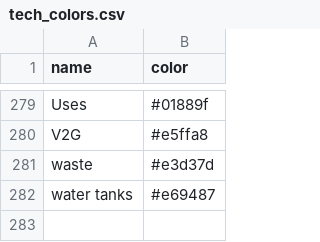
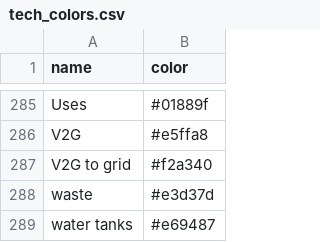
Before and after one commit to IntSusEnergySystems/pypsa2html, a CSV file: src/pypsa2html/data/tech_colors.csv, drawn as a sheet; only a part is shown, gaps mark what is left out; the diff covers the shown part only.

```diff
--- a/src/pypsa2html/data/tech_colors.csv
+++ b/src/pypsa2html/data/tech_colors.csv
@@ -280,2 +286,3 @@ Uses,#01889f
 V2G,#e5ffa8
+V2G to grid,#f2a340
 waste,#e3d37d
```
Also changed, not shown: 6 added rows elsewhere in this file, 31 other files.
